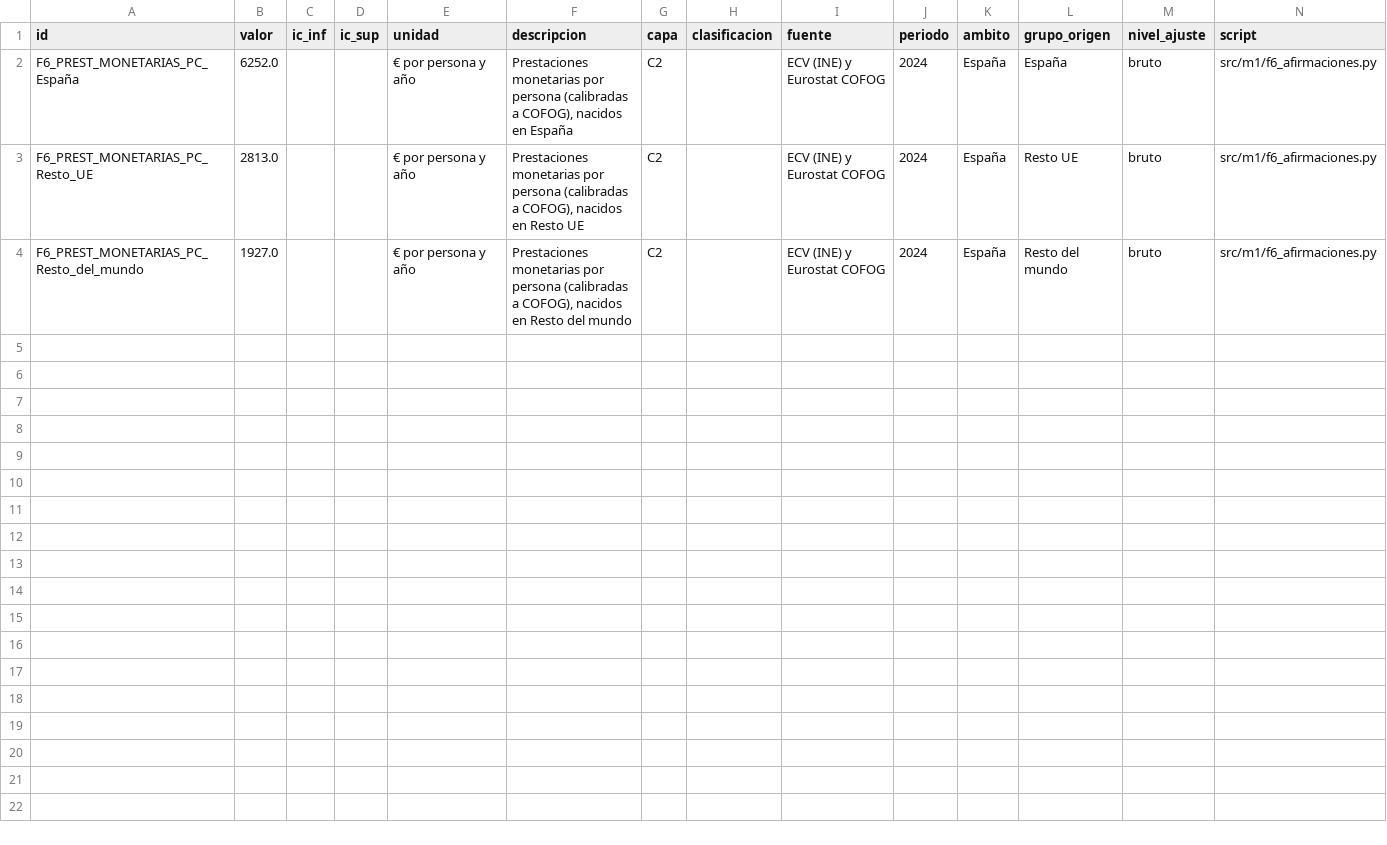
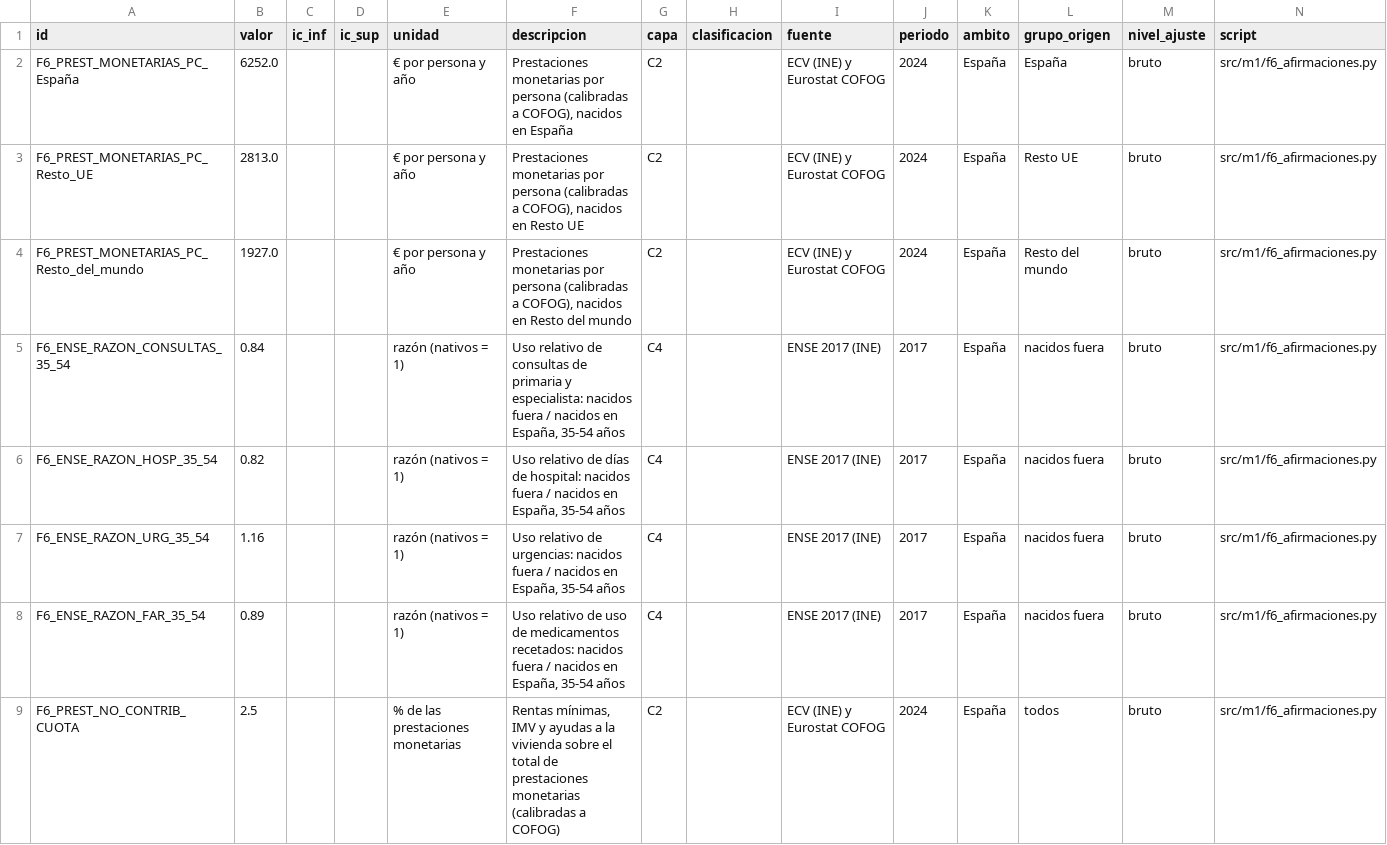
Before and after one commit to Phraselium/Contribution, a CSV file: output/cifras/f6_afirmaciones.csv, drawn as a sheet.

```diff
--- a/output/cifras/f6_afirmaciones.csv
+++ b/output/cifras/f6_afirmaciones.csv
@@ -4 +4,6 @@ F6_PREST_MONETARIAS_PC_Resto_UE,2813.0,,,€ por persona y año,"Prestaciones mo
 F6_PREST_MONETARIAS_PC_Resto_del_mundo,1927.0,,,€ por persona y año,"Prestaciones monetarias por persona (calibradas a COFOG), nacidos en Resto del mundo",C2,,ECV (INE) y Eurostat COFOG,2024,España,Resto del mundo,bruto,src/m1/f6_afirmaciones.py
+F6_ENSE_RAZON_CONSULTAS_35_54,0.84,,,razón (nativos = 1),"Uso relativo de consultas de primaria y especialista: nacidos fuera / nacidos en España, 35-54 años",C4,,ENSE 2017 (INE),2017,España,nacidos fuera,bruto,src/m1/f6_afirmaciones.py
+F6_ENSE_RAZON_HOSP_35_54,0.82,,,razón (nativos = 1),"Uso relativo de días de hospital: nacidos fuera / nacidos en España, 35-54 años",C4,,ENSE 2017 (INE),2017,España,nacidos fuera,bruto,src/m1/f6_afirmaciones.py
+F6_ENSE_RAZON_URG_35_54,1.16,,,razón (nativos = 1),"Uso relativo de urgencias: nacidos fuera / nacidos en España, 35-54 años",C4,,ENSE 2017 (INE),2017,España,nacidos fuera,bruto,src/m1/f6_afirmaciones.py
+F6_ENSE_RAZON_FAR_35_54,0.89,,,razón (nativos = 1),"Uso relativo de uso de medicamentos recetados: nacidos fuera / nacidos en España, 35-54 años",C4,,ENSE 2017 (INE),2017,España,nacidos fuera,bruto,src/m1/f6_afirmaciones.py
+F6_PREST_NO_CONTRIB_CUOTA,2.5,,,% de las prestaciones monetarias,"Rentas mínimas, IMV y ayudas a la vivienda sobre el total de prestaciones monetarias (calibradas a COFOG)",C2,,ECV (INE) y Eurostat COFOG,2024,España,todos,bruto,src/m1/f6_afirmaciones.py
```
Also changed, not shown: output/cifras/f3_empleo.csv, output/cifras/f3_prestaciones.csv, 7 other files.
